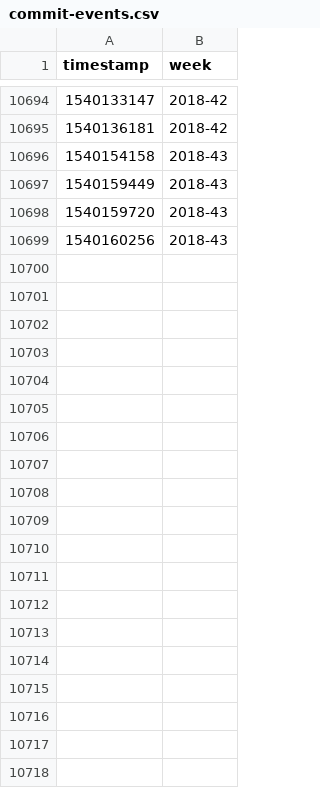
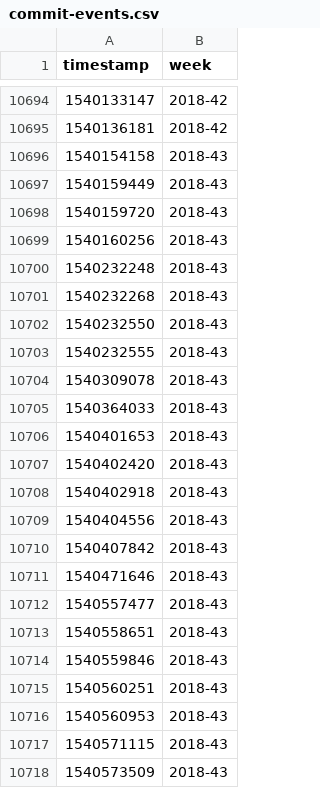
Before and after one commit to lepisma/lepisma.github.io, a CSV file: assets/commit-events.csv, drawn as a sheet; only a part is shown, gaps mark what is left out; the diff covers the shown part only; the diff names each change by its address in the sheet, - before the commit and + after, or states it on an @@ line.

Commit message:
Updates

```diff
--- a/assets/commit-events.csv
+++ b/assets/commit-events.csv
+row 10700: 1540232248 | 2018-43
+row 10701: 1540232268 | 2018-43
+row 10702: 1540232550 | 2018-43
+row 10703: 1540232555 | 2018-43
+row 10704: 1540309078 | 2018-43
+row 10705: 1540364033 | 2018-43
+row 10706: 1540401653 | 2018-43
+row 10707: 1540402420 | 2018-43
+row 10708: 1540402918 | 2018-43
+row 10709: 1540404556 | 2018-43
+row 10710: 1540407842 | 2018-43
+row 10711: 1540471646 | 2018-43
+row 10712: 1540557477 | 2018-43
+row 10713: 1540558651 | 2018-43
+row 10714: 1540559846 | 2018-43
+row 10715: 1540560251 | 2018-43
+row 10716: 1540560953 | 2018-43
+row 10717: 1540571115 | 2018-43
+row 10718: 1540573509 | 2018-43
```
Also changed, not shown: 64 added rows elsewhere in this file.
